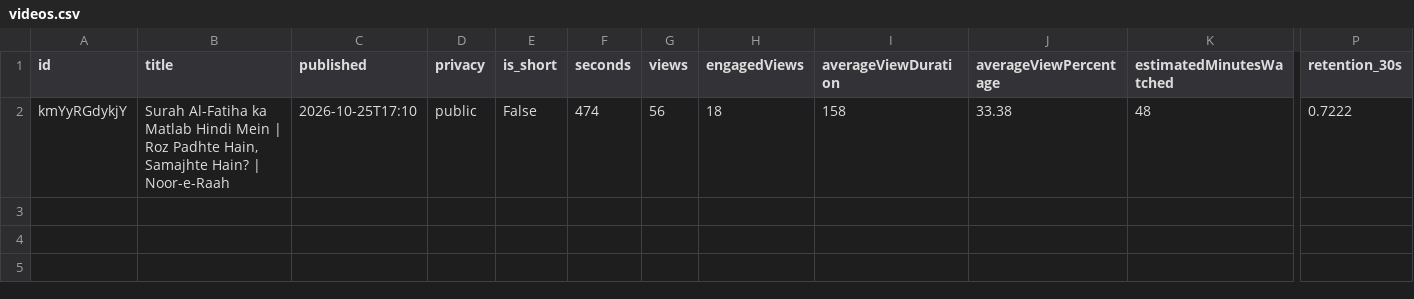
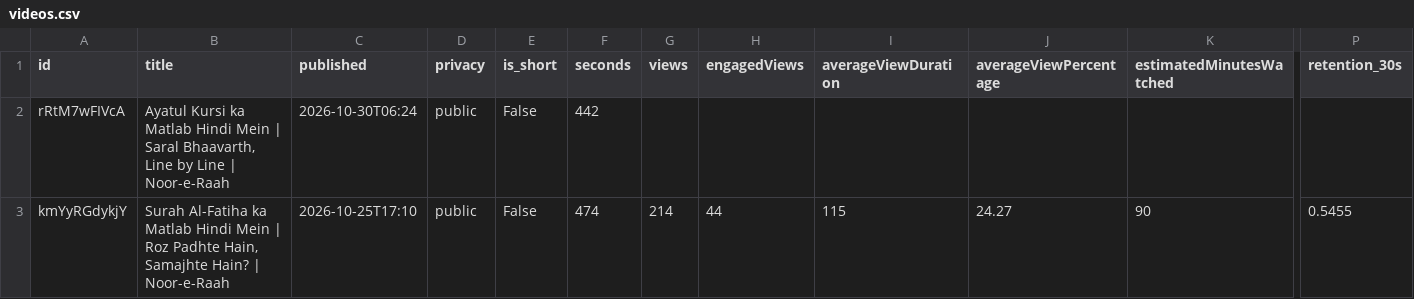
Before and after one commit to shamim8426/my-tubes, a CSV file: channels/noor-e-raah/analytics/videos.csv, drawn as a sheet; only a part is shown, gaps mark what is left out; addresses are those after the commit; rows hold the shown columns only; the diff names each change by its address in the sheet, - before the commit and + after, or states it on an @@ line.

```diff
--- a/channels/noor-e-raah/analytics/videos.csv
+++ b/channels/noor-e-raah/analytics/videos.csv
+row 2: rRtM7wFIVcA | Ayatul Kursi ka Matlab Hindi Mein | Saral Bhaavarth, Line by Line | Noor-e-Raah | 2026-10-30T06:24 | public | False | 442
-G3 (views): 56
+G3 (views): 214
-H3 (engagedViews): 18
+H3 (engagedViews): 44
-I3 (averageViewDuration): 158
+I3 (averageViewDuration): 115
-J3 (averageViewPercentage): 33.38
+J3 (averageViewPercentage): 24.27
-K3 (estimatedMinutesWatched): 48
+K3 (estimatedMinutesWatched): 90
-P3 (retention_30s): 0.7222
+P3 (retention_30s): 0.5455
```
Also changed, not shown: 4 other files.
